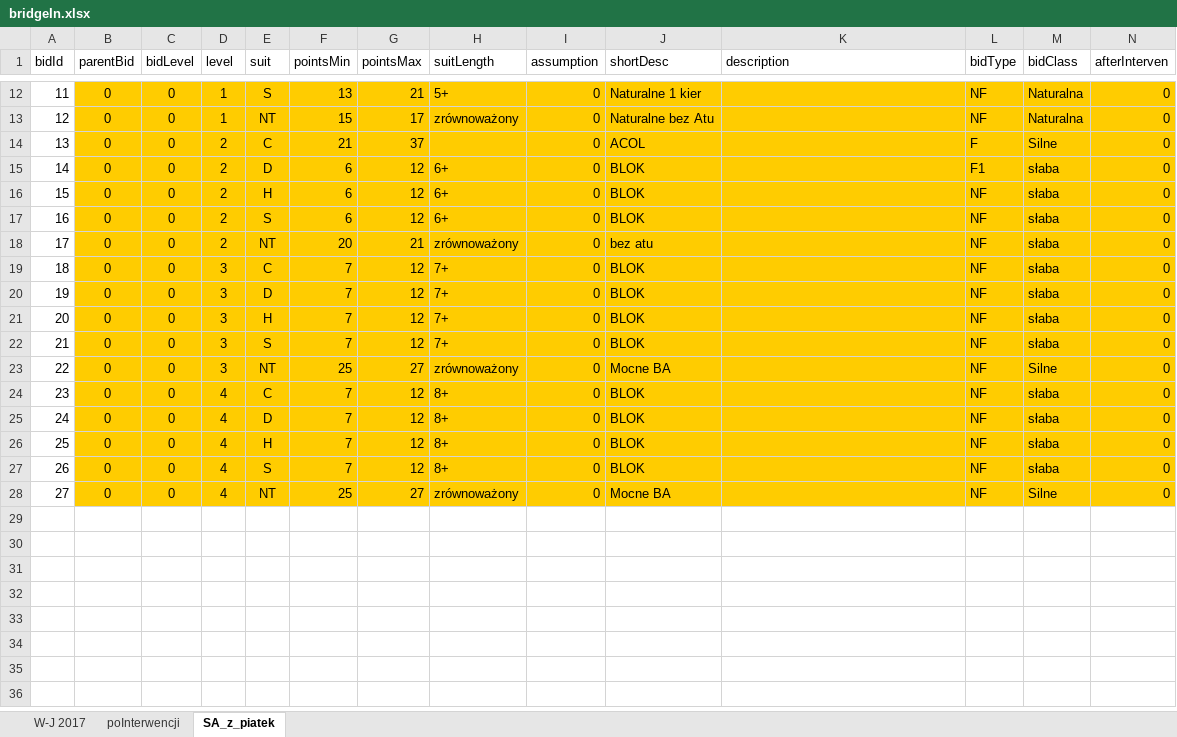
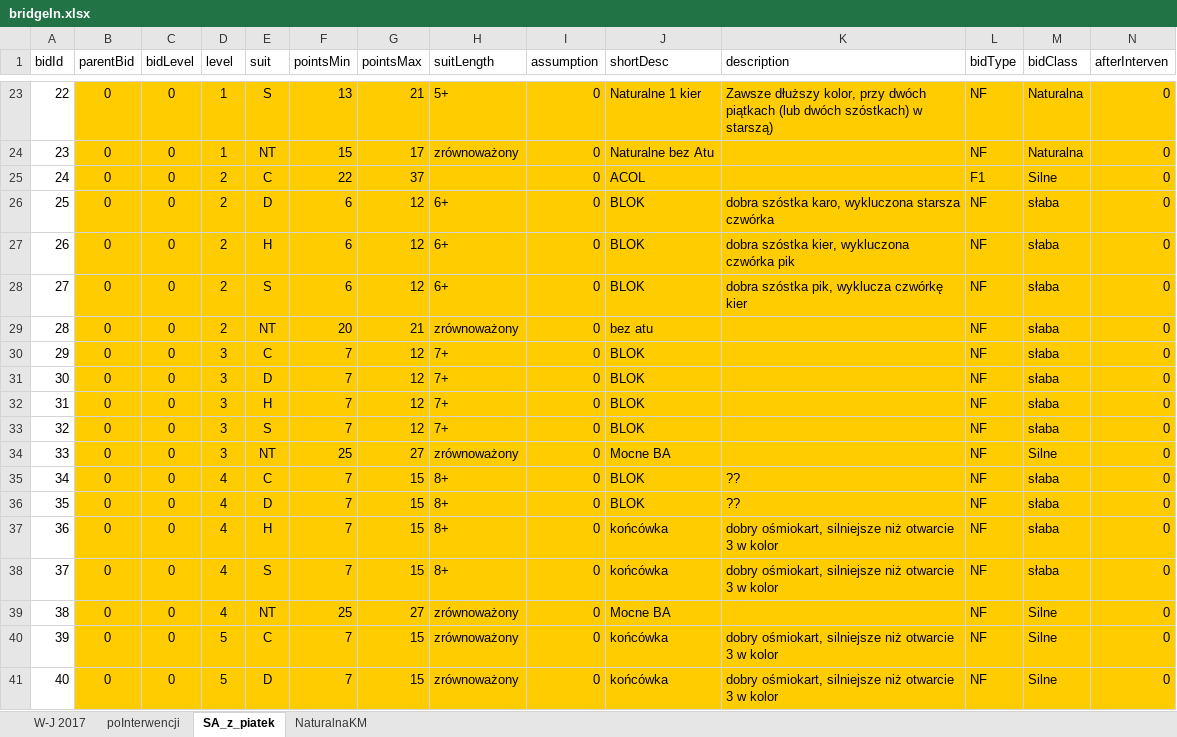
Before and after one commit to prubach/WebBridgeBidding, an Excel workbook: bridgeIn.xlsx, sheet SA_z_piatek, drawn as a sheet; only a part is shown, gaps mark what is left out; values as stored, in another font and other column widths than the file's, no borders; addresses are those after the commit; the diff covers the shown part only; the diff names each change by its address in the sheet, - before the commit and + after, or states it on an @@ line.

```diff
--- a/bridgeIn.xlsx (sheet SA_z_piatek)
+++ b/bridgeIn.xlsx (sheet SA_z_piatek)
+sheet tab: NaturalnaKM
@@ column A (bidId) renumbered between rows 11 and 39 @@
-K23 (description): (empty)
+K23 (description): Zawsze dłuższy kolor, przy dwóch piątkach (lub dwóch szóstkach) w starszą)
-F25 (pointsMin): 21
+F25 (pointsMin): 22
-L25 (bidType): F
+L25 (bidType): F1
-K26 (description): (empty)
+K26 (description): dobra szóstka karo, wykluczona starsza czwórka
-L26 (bidType): F1
+L26 (bidType): NF
-K27 (description): (empty)
+K27 (description): dobra szóstka kier, wykluczona czwórka pik
-K28 (description): (empty)
+K28 (description): dobra szóstka pik, wyklucza czwórkę kier
-G35:G38 (pointsMax): 12
+G35:G38 (pointsMax): 15
-K35:K36 (description): (empty)
+K35:K36 (description): ??
-J37:J38 (shortDesc): BLOK
+J37:J38 (shortDesc): końcówka
-K37:K38 (description): (empty)
+K37:K38 (description): dobry ośmiokart, silniejsze niż otwarcie 3 w kolor
+row 40: 39 | 0 | 0 | 5 | C | 7 | 15 | zrównoważony | 0 | końcówka | dobry ośmiokart, silniejsze niż otwarcie 3 w kolor | NF | Silne | 0
+row 41: 40 | 0 | 0 | 5 | D | 7 | 15 | zrównoważony | 0 | końcówka | dobry ośmiokart, silniejsze niż otwarcie 3 w kolor | NF | Silne | 0
```
Also changed, not shown: 11 added rows and 24 edited cells elsewhere in this sheet, 1 other file.
